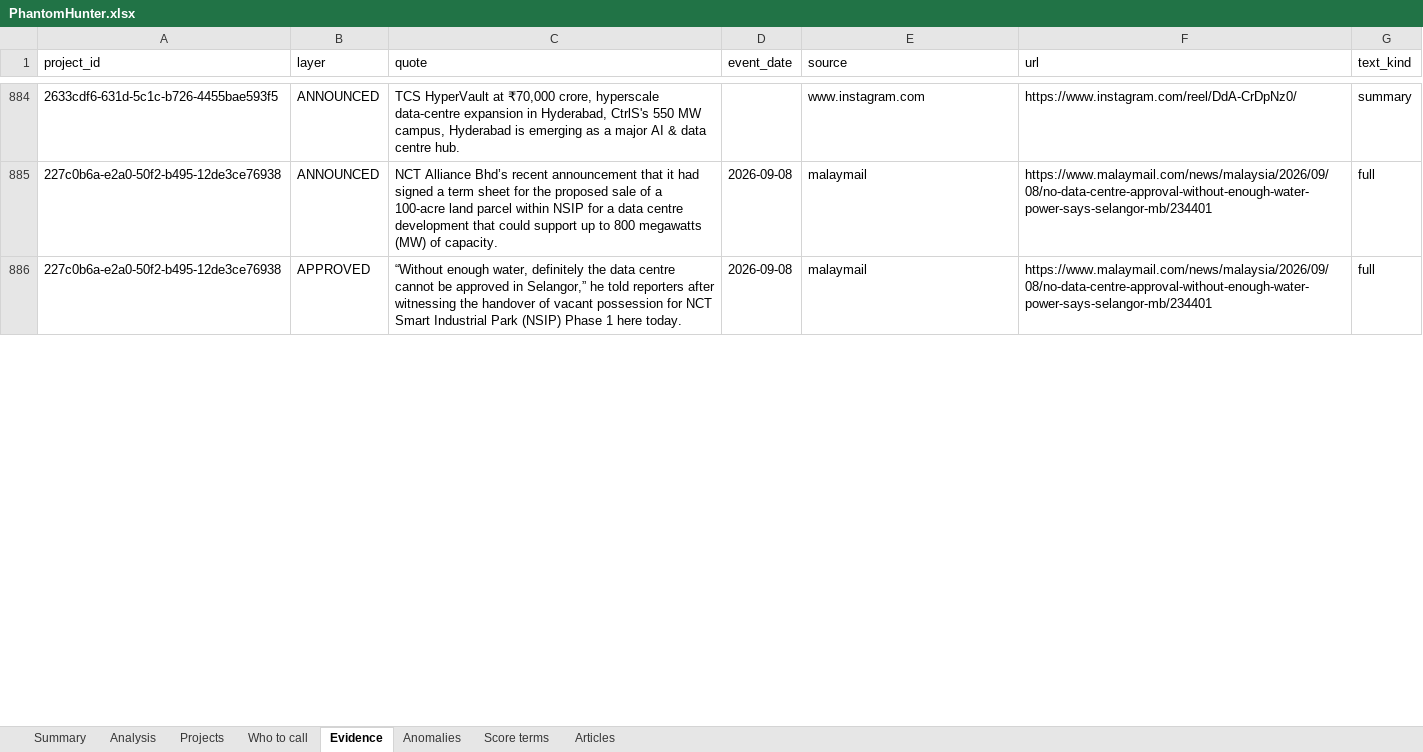
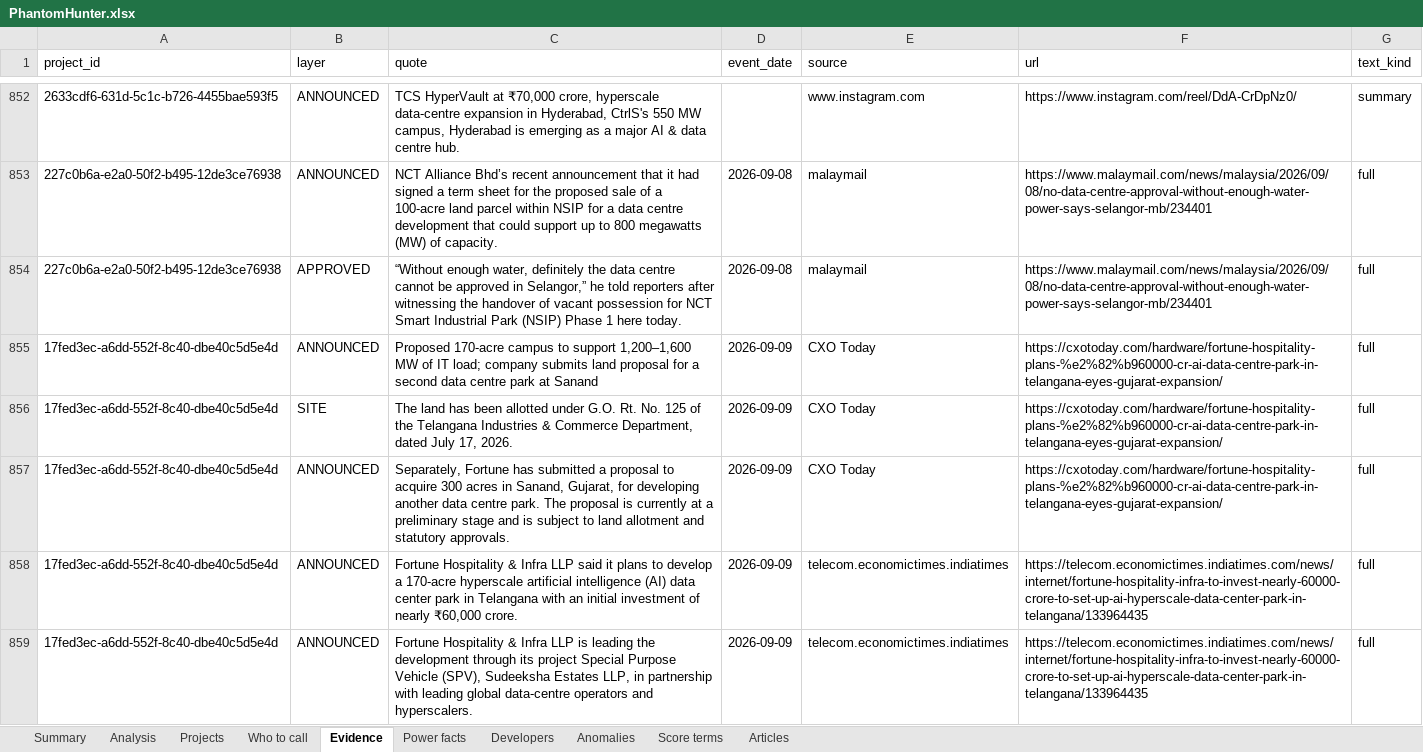
Before and after one commit to rajmodi262/AgentForge_V2, an Excel workbook: analytics/PhantomHunter.xlsx, sheet Evidence, drawn as a sheet; only a part is shown, gaps mark what is left out; values as stored, in another font and other column widths than the file's, no borders; table styles not drawn; the diff covers the shown part only; the diff names each change by its address in the sheet, - before the commit and + after, or states it on an @@ line.

Commit message:
feat(phantom): power forensics, re-fitted priors and a backtest that survives scrutiny
Power forensics (power.py): grid position, supplier, kV/MVA, substation, on-site
generation, renewable procurement, cooling, contractor and financier, mined by
rules from sentences about each project. New GET /phantom/power, export sheet
and analysis section. 191 facts on 84 of 371 projects; 13% of announced GW has
a secured grid position.

Backtest: four cutoffs, three baselines, AUC and bootstrap intervals that
resample projects. It showed the stated priors were too optimistic, so they are
re-fitted with shrinkage, cross-validated by project and loaded from
calibration.json. Reported as a calibrated filter, not a forecaster of winners.

Also: developer track records (track.py, GET /phantom/developers); placeless
clean-up (state-level places, country must come from the mention, foreign site
codes and multi-site programmes dropped): 403 -> 371 projects, 82.6 -> 71.1 GW.

190 tests pass.

```diff
--- a/analytics/PhantomHunter.xlsx (sheet Evidence)
+++ b/analytics/PhantomHunter.xlsx (sheet Evidence)
+sheet tab: Power facts
+sheet tab: Developers
+row 855: 17fed3ec-a6dd-552f-8c40-dbe40c5d5e4d | ANNOUNCED | Proposed 170-acre campus to support 1,200–1,600 MW of IT load; company submits land proposal for a second data centre park at Sanand | 2026-09-09 | CXO Today | https://cxotoday.com/hardware/fortune-hospitality-plans-%e2%82%b960000-cr-ai-data-centre-park-in-telangana-eyes-gujarat-expansion/ | full
+row 856: 17fed3ec-a6dd-552f-8c40-dbe40c5d5e4d | SITE | The land has been allotted under G.O. Rt. No. 125 of the Telangana Industries & Commerce Department, dated July 17, 2026. | 2026-09-09 | CXO Today | https://cxotoday.com/hardware/fortune-hospitality-plans-%e2%82%b960000-cr-ai-data-centre-park-in-telangana-eyes-gujarat-expansion/ | full
+row 857: 17fed3ec-a6dd-552f-8c40-dbe40c5d5e4d | ANNOUNCED | Separately, Fortune has submitted a proposal to acquire 300 acres in Sanand, Gujarat, for developing another data centre park. The proposal is currently at a preliminary stage and is subject to land allotment and statutory approvals. | 2026-09-09 | CXO Today | https://cxotoday.com/hardware/fortune-hospitality-plans-%e2%82%b960000-cr-ai-data-centre-park-in-telangana-eyes-gujarat-expansion/ | full
+row 858: 17fed3ec-a6dd-552f-8c40-dbe40c5d5e4d | ANNOUNCED | Fortune Hospitality & Infra LLP said it plans to develop a 170-acre hyperscale artificial intelligence (AI) data center park in Telangana with an initial investment of nearly ₹60,000 crore. | 2026-09-09 | telecom.economictimes.indiatimes | https://telecom.economictimes.indiatimes.com/news/internet/fortune-hospitality-infra-to-invest-nearly-60000-crore-to-set-up-ai-hyperscale-data-center-park-in-telangana/133964435 | full
+row 859: 17fed3ec-a6dd-552f-8c40-dbe40c5d5e4d | ANNOUNCED | Fortune Hospitality & Infra LLP is leading the development through its project Special Purpose Vehicle (SPV), Sudeeksha Estates LLP, in partnership with leading global data-centre operators and hyperscalers. | 2026-09-09 | telecom.economictimes.indiatimes | https://telecom.economictimes.indiatimes.com/news/internet/fortune-hospitality-infra-to-invest-nearly-60000-crore-to-set-up-ai-hyperscale-data-center-park-in-telangana/133964435 | full
```
Also changed, not shown: 29 added rows, 57 removed rows, 14 moved rows and 34 edited cells elsewhere in this sheet, sheet Who to call, sheet Projects, sheet Score terms, sheet Anomalies, sheet Analysis, sheet Summary, 40 other files.
